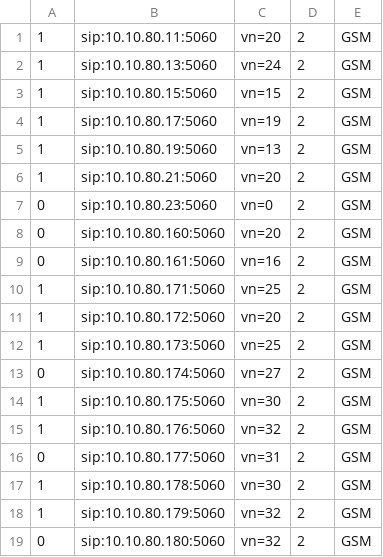
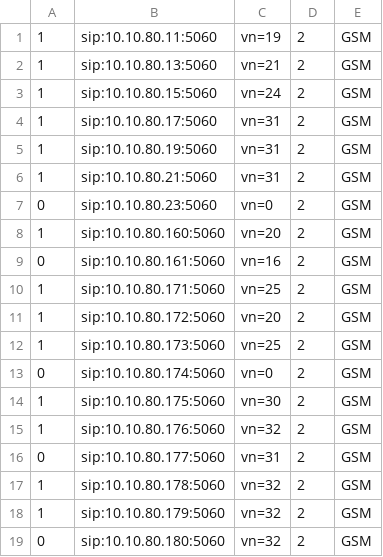
Before and after one commit to hieu-itcs/CONFIG-CHANNEL-SIP-94101, a CSV file: gsm.csv, drawn as a sheet; only a part is shown.

Commit message:
Update gsm.csv

```diff
--- a/gsm.csv
+++ b/gsm.csv
@@ -1,9 +1,9 @@
-1,sip:10.10.80.11:5060,vn=20,2,GSM
-1,sip:10.10.80.13:5060,vn=24,2,GSM
-1,sip:10.10.80.15:5060,vn=15,2,GSM
-1,sip:10.10.80.17:5060,vn=19,2,GSM
-1,sip:10.10.80.19:5060,vn=13,2,GSM
-1,sip:10.10.80.21:5060,vn=20,2,GSM
+1,sip:10.10.80.11:5060,vn=19,2,GSM
+1,sip:10.10.80.13:5060,vn=21,2,GSM
+1,sip:10.10.80.15:5060,vn=24,2,GSM
+1,sip:10.10.80.17:5060,vn=31,2,GSM
+1,sip:10.10.80.19:5060,vn=31,2,GSM
+1,sip:10.10.80.21:5060,vn=31,2,GSM
 0,sip:10.10.80.23:5060,vn=0,2,GSM
-0,sip:10.10.80.160:5060,vn=20,2,GSM
+1,sip:10.10.80.160:5060,vn=20,2,GSM
 0,sip:10.10.80.161:5060,vn=16,2,GSM
@@ -12,3 +12,3 @@
 1,sip:10.10.80.173:5060,vn=25,2,GSM
-0,sip:10.10.80.174:5060,vn=27,2,GSM
+0,sip:10.10.80.174:5060,vn=0,2,GSM
 1,sip:10.10.80.175:5060,vn=30,2,GSM
@@ -16,3 +16,3 @@
 0,sip:10.10.80.177:5060,vn=31,2,GSM
-1,sip:10.10.80.178:5060,vn=30,2,GSM
+1,sip:10.10.80.178:5060,vn=32,2,GSM
 1,sip:10.10.80.179:5060,vn=32,2,GSM
```
